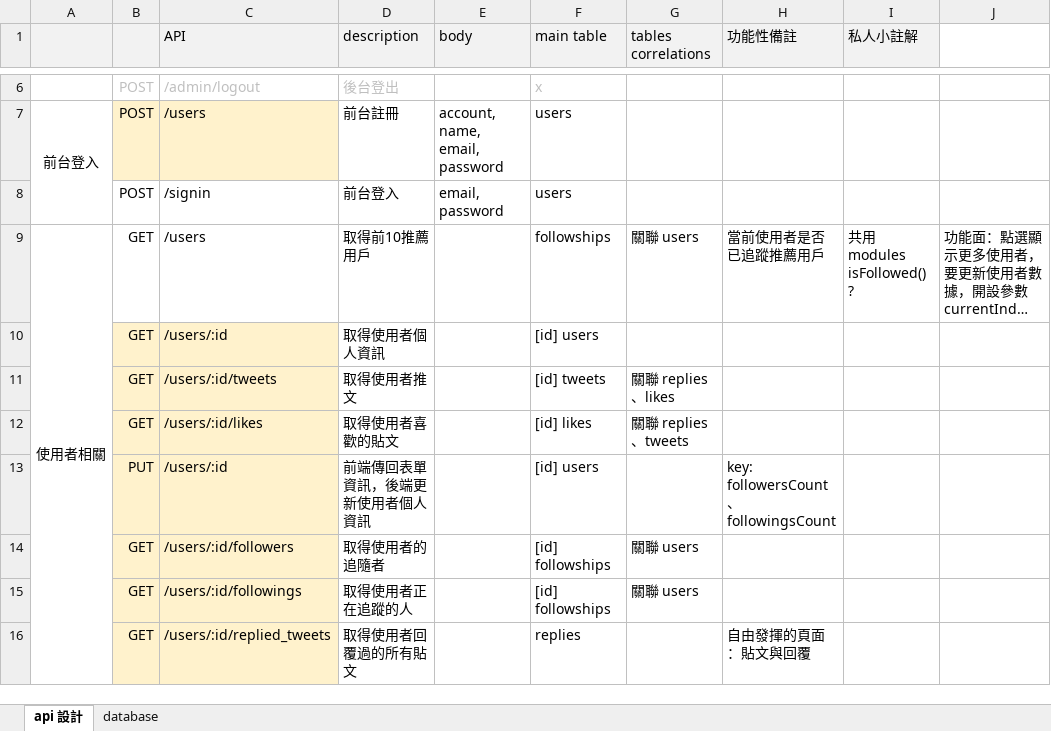
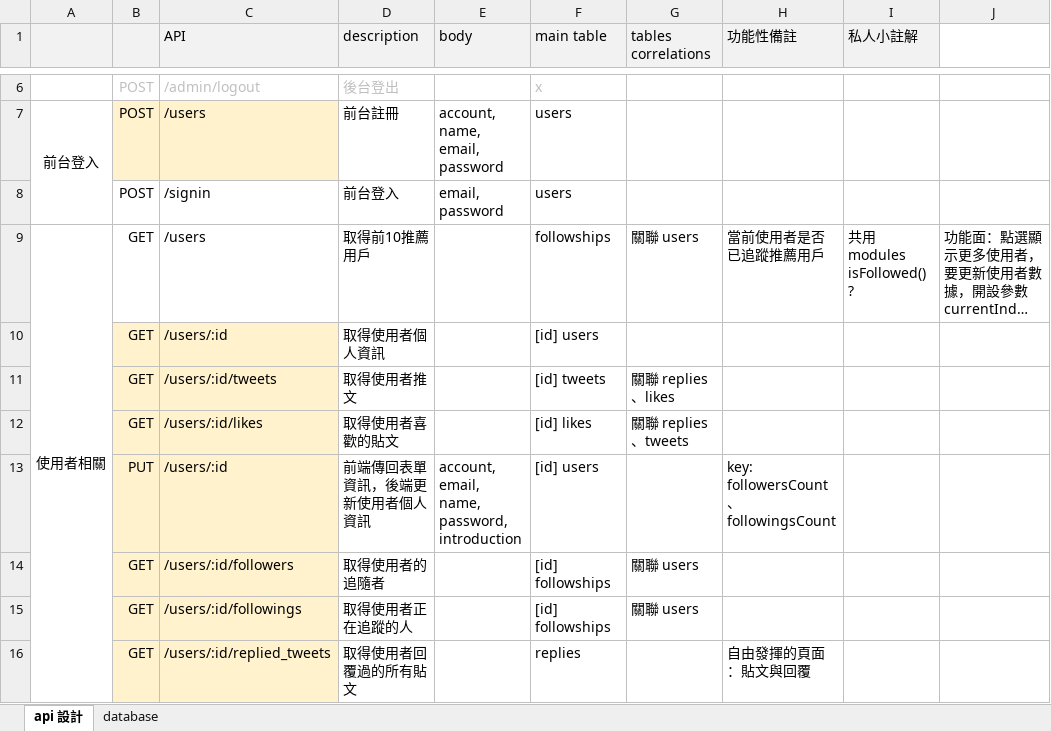
Before and after one commit to ALPHACamp/twitter-api-2020, an Excel workbook: docs/api-setting.xlsx, sheet api 設計, drawn as a sheet; only a part is shown, gaps mark what is left out; long unchanged cells end in …; values as stored, in another font and other column widths than the file's, no borders; the diff names each change by its address in the sheet, - before the commit and + after, or states it on an @@ line.

Commit message:
docs: update api settings

```diff
--- a/docs/api-setting.xlsx (sheet api 設計)
+++ b/docs/api-setting.xlsx (sheet api 設計)
-E13 (body): (empty)
+E13 (body): account, email, name, password, introduction
```
